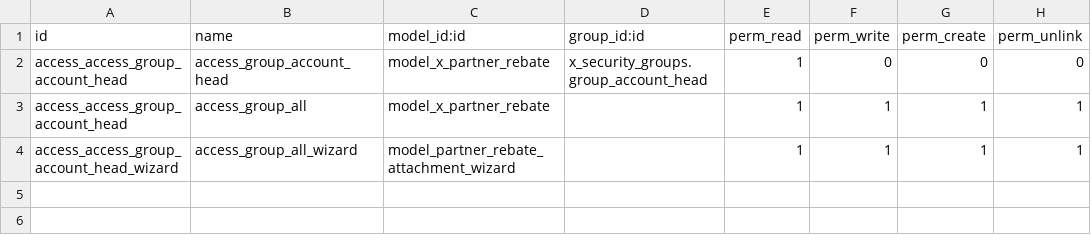
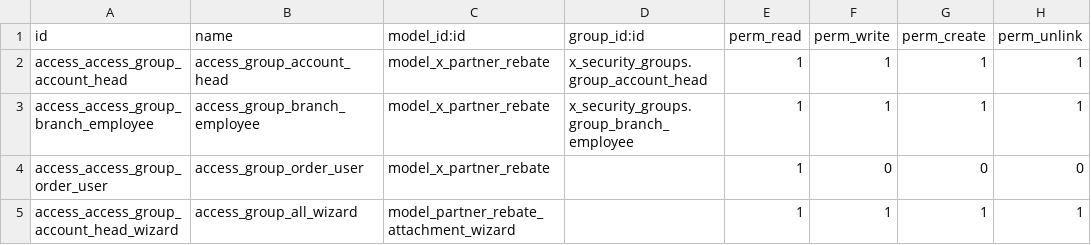
Before and after one commit to tu95ctv/sgvn, a CSV file: x_rebate_management/security/ir.model.access.csv, drawn as a sheet.

Commit message:
[REF] x_rebate_management: additional rule

```diff
--- a/x_rebate_management/security/ir.model.access.csv
+++ b/x_rebate_management/security/ir.model.access.csv
@@ -1,4 +1,5 @@
 id,name,model_id:id,group_id:id,perm_read,perm_write,perm_create,perm_unlink
-access_access_group_account_head,access_group_account_head,model_x_partner_rebate,x_security_groups.group_account_head,1,0,0,0
-access_access_group_account_head,access_group_all,model_x_partner_rebate,,1,1,1,1
+access_access_group_account_head,access_group_account_head,model_x_partner_rebate,x_security_groups.group_account_head,1,1,1,1
+access_access_group_branch_employee,access_group_branch_employee,model_x_partner_rebate,x_security_groups.group_branch_employee,1,1,1,1
+access_access_group_order_user,access_group_order_user,model_x_partner_rebate,,1,0,0,0
 access_access_group_account_head_wizard,access_group_all_wizard,model_partner_rebate_attachment_wizard,,1,1,1,1
```
Also changed, not shown: 2 other files.
